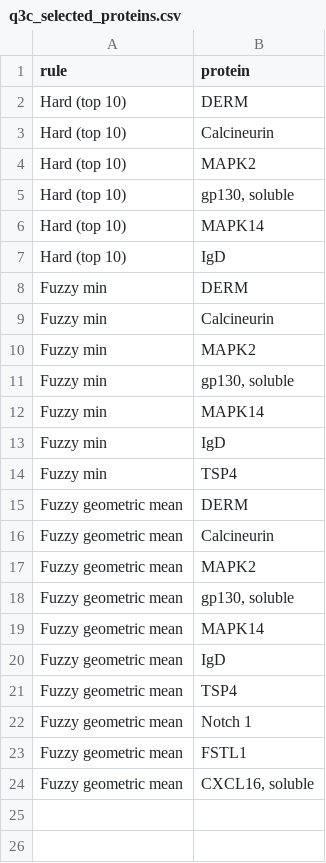
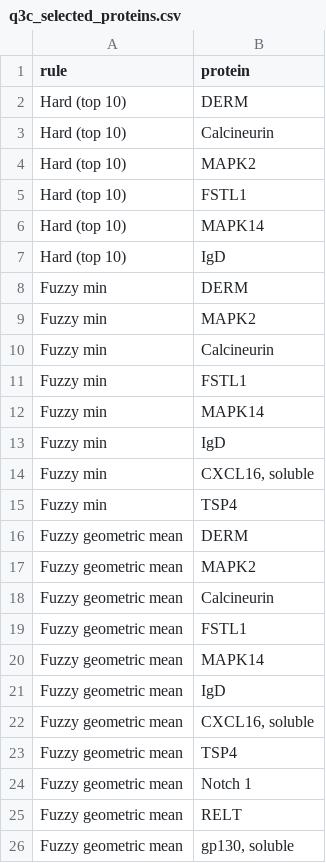
Before and after one commit to pstat-197a-fall2026/module1-biomarker-main-team9, a CSV file: results/tables/q3c_selected_proteins.csv, drawn as a sheet.

```diff
--- a/results/tables/q3c_selected_proteins.csv
+++ b/results/tables/q3c_selected_proteins.csv
@@ -4,3 +4,3 @@
 "Hard (top 10)","MAPK2"
-"Hard (top 10)","gp130, soluble"
+"Hard (top 10)","FSTL1"
 "Hard (top 10)","MAPK14"
@@ -8,17 +8,19 @@
 "Fuzzy min","DERM"
+"Fuzzy min","MAPK2"
 "Fuzzy min","Calcineurin"
-"Fuzzy min","MAPK2"
-"Fuzzy min","gp130, soluble"
+"Fuzzy min","FSTL1"
 "Fuzzy min","MAPK14"
 "Fuzzy min","IgD"
+"Fuzzy min","CXCL16, soluble"
 "Fuzzy min","TSP4"
 "Fuzzy geometric mean","DERM"
+"Fuzzy geometric mean","MAPK2"
 "Fuzzy geometric mean","Calcineurin"
-"Fuzzy geometric mean","MAPK2"
-"Fuzzy geometric mean","gp130, soluble"
+"Fuzzy geometric mean","FSTL1"
 "Fuzzy geometric mean","MAPK14"
 "Fuzzy geometric mean","IgD"
+"Fuzzy geometric mean","CXCL16, soluble"
 "Fuzzy geometric mean","TSP4"
 "Fuzzy geometric mean","Notch 1"
-"Fuzzy geometric mean","FSTL1"
-"Fuzzy geometric mean","CXCL16, soluble"
+"Fuzzy geometric mean","RELT"
+"Fuzzy geometric mean","gp130, soluble"
```
Also changed, not shown: results/tables/q3b_selected_proteins.csv, results/tables/q3c_comparison.csv, 16 other files.
